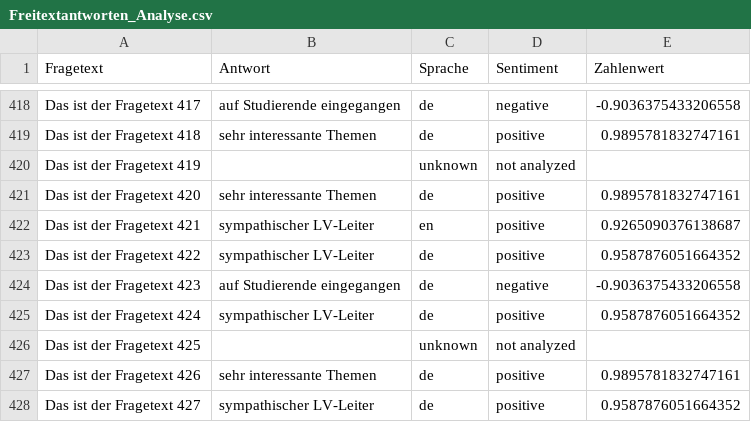
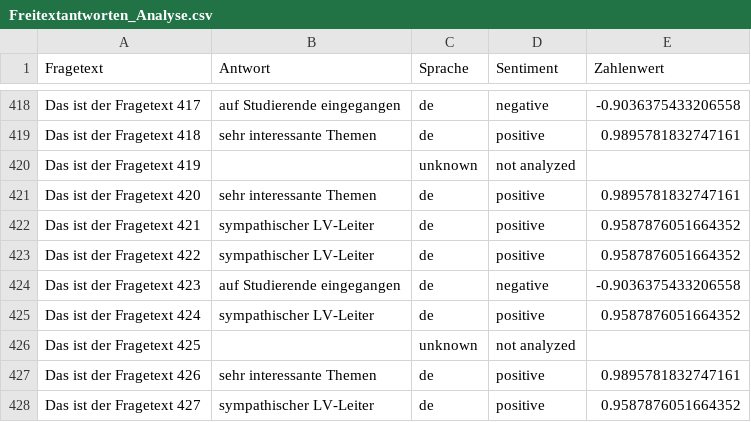
Before and after one commit to MauMauChat/bachelorarbeit, a CSV file: csv/generated-data-file/Ordner_1/Freitextantworten_Analyse.csv, drawn as a sheet; only a part is shown, gaps mark what is left out.

Commit message:
Implement functioning app
Create a functional app that fulfills the specified requirements, including basic setup and essential functionality.(Freitextantworten_Analyse fertig)

```diff
--- a/csv/generated-data-file/Ordner_1/Freitextantworten_Analyse.csv
+++ b/csv/generated-data-file/Ordner_1/Freitextantworten_Analyse.csv
@@ -421,3 +421,3 @@ Das ist der Fragetext 419,,unknown,not analyzed,
 Das ist der Fragetext 420,sehr interessante Themen,de,positive,0.9895781832747161
-Das ist der Fragetext 421,sympathischer LV-Leiter,en,positive,0.9265090376138687
+Das ist der Fragetext 421,sympathischer LV-Leiter,de,positive,0.9587876051664352
 Das ist der Fragetext 422,sympathischer LV-Leiter,de,positive,0.9587876051664352
```
Also changed, not shown: csv/generated-data-file/Ordner_2/Freitextantworten_Analyse.csv, csv/generated-data-file/Ordner_3/Freitextantworten_Analyse.csv, 24 other files.
